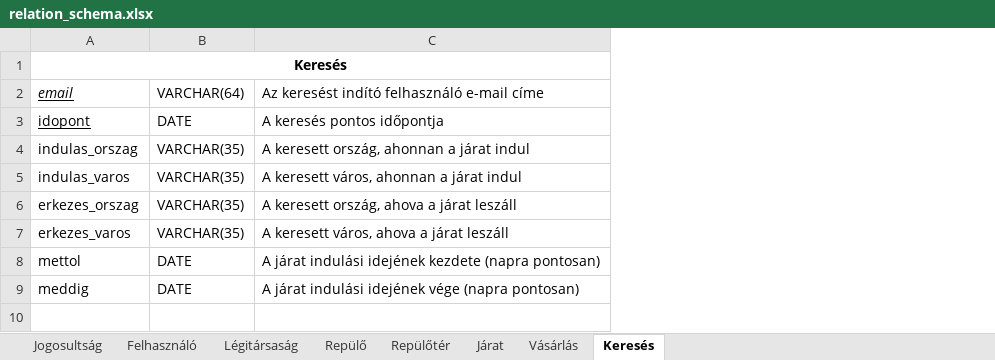
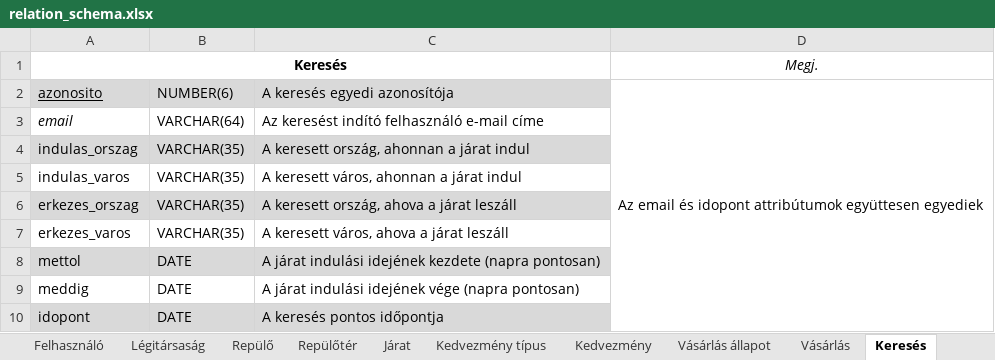
Before and after one commit to 98bazsikaX/Adatb2Projekt, an Excel workbook: doc/relation_schema.xlsx, sheet Keresés, drawn as a sheet; values as stored, in another font and other column widths than the file's, no borders; addresses are those after the commit; the diff names each change by its address in the sheet, - before the commit and + after, or states it on an @@ line.

```diff
--- a/doc/relation_schema.xlsx (sheet Keresés)
+++ b/doc/relation_schema.xlsx (sheet Keresés)
+sheet tab: Kedvezmény típus
+sheet tab: Kedvezmény
+sheet tab: Vásárlás állapot
+column D (Megj.), empty
+row 2: azonosito | NUMBER(6) | A keresés egyedi azonosítója | Az email és idopont attribútumok együttesen egyediek
-A3 underline: on
+A3 underline: off
-A4:C4 fill: none
+A4:C4 fill: #D9D9D9
-A6:C6 fill: none
+A6:C6 fill: #D9D9D9
-A8:C8 fill: none
+A8:C8 fill: #D9D9D9
@@ row 3 moved to row 10: idopont @@
```
Also changed, not shown: sheet Vásárlás, sheet Felhasználó, sheet Repülő, sheet Járat, sheet Légitársaság, sheet Repülőtér, 1 more sheet, 5 other files.
